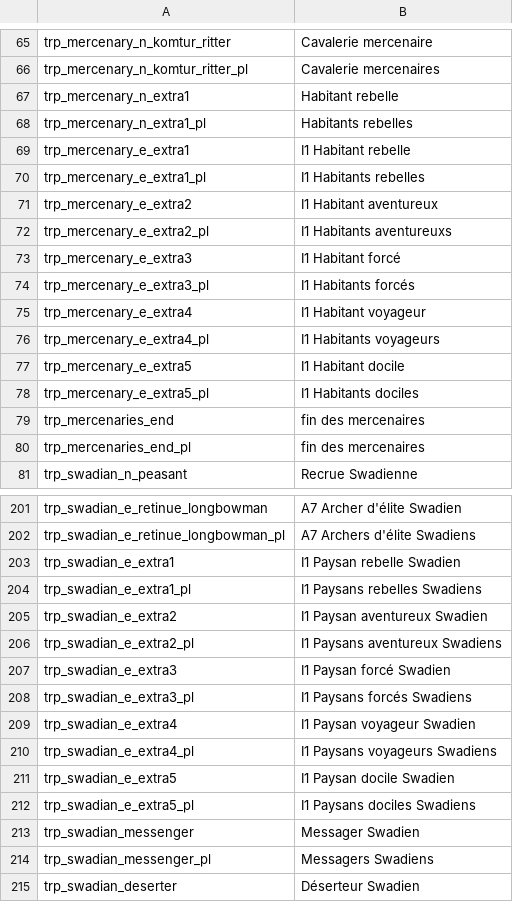
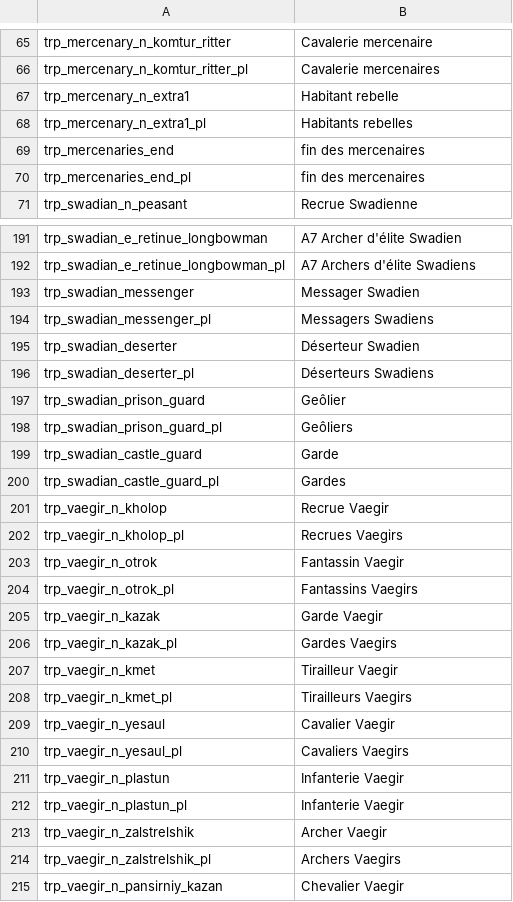
Before and after one commit to U-GeeN/Floris-Dev-Suite, a CSV file: Files/languages/French/fr/troops.csv, drawn as a sheet; only a part is shown, gaps mark what is left out; the shorter side is filled out with more unchanged rows; the diff covers the shown part only.

Commit message:
remove extra troops

```diff
--- a/Files/languages/French/fr/troops.csv
+++ b/Files/languages/French/fr/troops.csv
@@ -68,12 +68,2 @@ trp_mercenary_n_extra1|Habitant rebelle
 trp_mercenary_n_extra1_pl|Habitants rebelles
-trp_mercenary_e_extra1|I1 Habitant rebelle
-trp_mercenary_e_extra1_pl|I1 Habitants rebelles
-trp_mercenary_e_extra2|I1 Habitant aventureux
-trp_mercenary_e_extra2_pl|I1 Habitants aventureuxs
-trp_mercenary_e_extra3|I1 Habitant forcé
-trp_mercenary_e_extra3_pl|I1 Habitants forcés
-trp_mercenary_e_extra4|I1 Habitant voyageur
-trp_mercenary_e_extra4_pl|I1 Habitants voyageurs
-trp_mercenary_e_extra5|I1 Habitant docile
-trp_mercenary_e_extra5_pl|I1 Habitants dociles
 trp_mercenaries_end|fin des mercenaires
@@ -202,12 +192,2 @@ trp_swadian_e_retinue_longbowman|A7 Archer d'élite Swadien
 trp_swadian_e_retinue_longbowman_pl|A7 Archers d'élite Swadiens
-trp_swadian_e_extra1|I1 Paysan rebelle Swadien
-trp_swadian_e_extra1_pl|I1 Paysans rebelles Swadiens
-trp_swadian_e_extra2|I1 Paysan aventureux Swadien
-trp_swadian_e_extra2_pl|I1 Paysans aventureux Swadiens
-trp_swadian_e_extra3|I1 Paysan forcé Swadien
-trp_swadian_e_extra3_pl|I1 Paysans forcés Swadiens
-trp_swadian_e_extra4|I1 Paysan voyageur Swadien
-trp_swadian_e_extra4_pl|I1 Paysans voyageurs Swadiens
-trp_swadian_e_extra5|I1 Paysan docile Swadien
-trp_swadian_e_extra5_pl|I1 Paysans dociles Swadiens
 trp_swadian_messenger|Messager Swadien
```
Also changed, not shown: 50 removed rows elsewhere in this file, Files/languages/German/de/troops.csv, Files/languages/Polish/pl/troops.csv, 6 other files.
